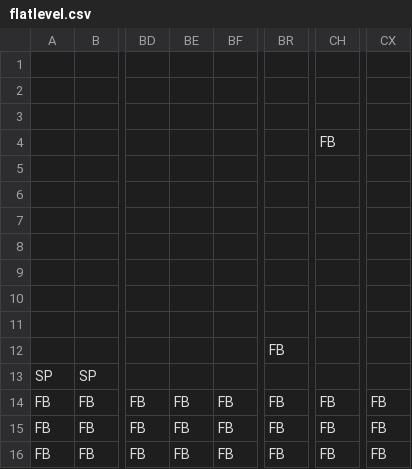
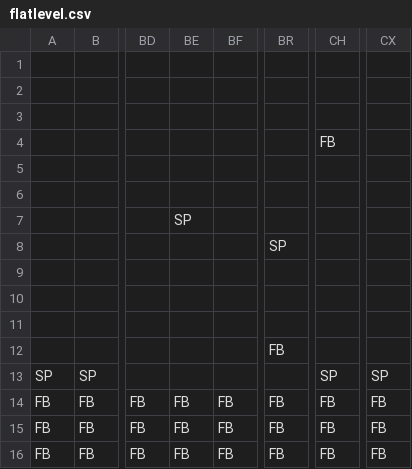
Before and after one commit to Ziiiwei/MarioGame, a CSV file: MarioGame/Data/DataFiles/flatlevel.csv, drawn as a sheet; only a part is shown, gaps mark what is left out; the diff names each change by its address in the sheet, - before the commit and + after, or states it on an @@ line.

```diff
--- a/MarioGame/Data/DataFiles/flatlevel.csv
+++ b/MarioGame/Data/DataFiles/flatlevel.csv
-BE7: (empty)
+BE7: SP
-BR8: (empty)
+BR8: SP
-CH13: (empty)
+CH13: SP
-CX13: (empty)
+CX13: SP
```
Also changed, not shown: 2 other files.
